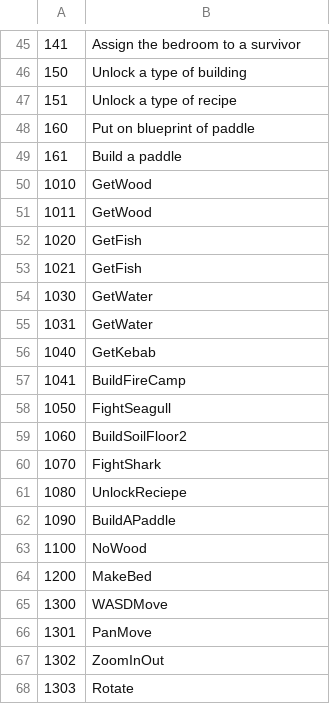
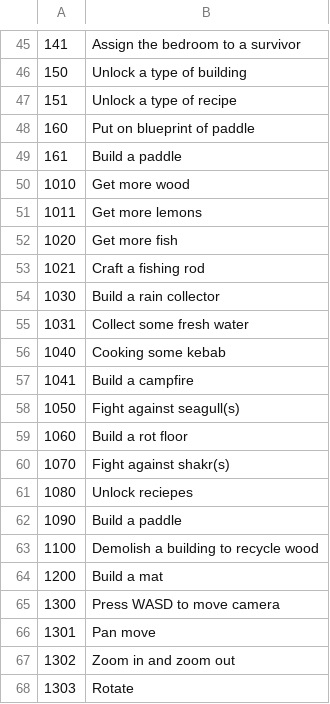
Before and after one commit to justusgamelab2016/LW-translation, a CSV file: language/eng/GuideCheckListConfig.csv, drawn as a sheet; only a part is shown, gaps mark what is left out.

```diff
--- a/language/eng/GuideCheckListConfig.csv
+++ b/language/eng/GuideCheckListConfig.csv
@@ -49,20 +49,20 @@
 161,Build a paddle
-1010,GetWood
-1011,GetWood
-1020,GetFish
-1021,GetFish
-1030,GetWater
-1031,GetWater
-1040,GetKebab
-1041,BuildFireCamp
-1050,FightSeagull
-1060,BuildSoilFloor2
-1070,FightShark
-1080,UnlockReciepe
-1090,BuildAPaddle
-1100,NoWood
-1200,MakeBed
-1300,WASDMove
-1301,PanMove
-1302,ZoomInOut
+1010,Get more wood
+1011,Get more lemons
+1020,Get more fish
+1021,Craft a fishing rod
+1030,Build a rain collector
+1031,Collect some fresh water
+1040,Cooking some kebab
+1041,Build a campfire
+1050,Fight against seagull(s)
+1060,Build a rot floor
+1070,Fight against shakr(s)
+1080,Unlock reciepes
+1090,Build a paddle
+1100,Demolish a building to recycle wood
+1200,Build a mat
+1300,Press WASD to move camera
+1301,Pan move
+1302,Zoom in and zoom out
 1303,Rotate
```
Also changed, not shown: language/eng/GuideConfig.csv, language/eng/StoryTemplateConfig.csv, 1 other file.
